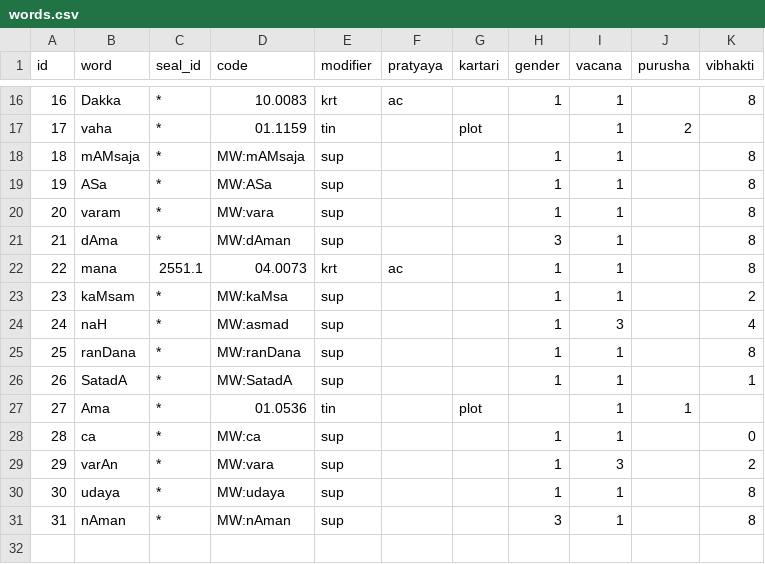
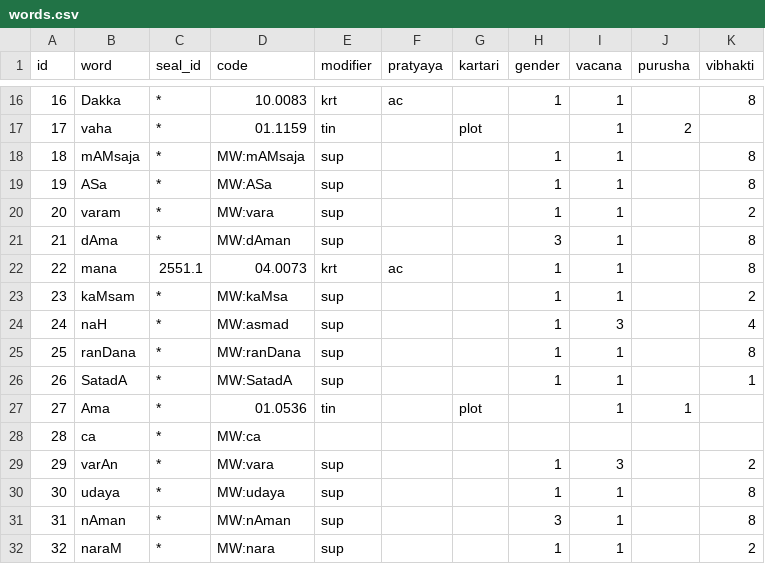
Before and after one commit to yajnadevam/lipi, a CSV file: src/assets/data/words.csv, drawn as a sheet; only a part is shown, gaps mark what is left out.

Commit message:
Handle more words

```diff
--- a/src/assets/data/words.csv
+++ b/src/assets/data/words.csv
@@ -19,3 +19,3 @@ id,word,seal_id,code,modifier,pratyaya,kartari,gender,vacana,purusha,vibhakti
 19,ASa,*,MW:ASa,sup,,,1,1,,8
-20,varam,*,MW:vara,sup,,,1,1,,8
+20,varam,*,MW:vara,sup,,,1,1,,2
 21,dAma,*,MW:dAman,sup,,,3,1,,8
@@ -27,3 +27,3 @@ id,word,seal_id,code,modifier,pratyaya,kartari,gender,vacana,purusha,vibhakti
 27,Ama,*,01.0536,tin,,plot,,1,1,,
-28,ca,*,MW:ca,sup,,,1,1,,0
+28,ca,*,MW:ca,,,,,,,
 29,varAn,*,MW:vara,sup,,,1,3,,2
@@ -31 +31,2 @@ id,word,seal_id,code,modifier,pratyaya,kartari,gender,vacana,purusha,vibhakti
 31,nAman,*,MW:nAman,sup,,,3,1,,8
+32,naraM,*,MW:nara,sup,,,1,1,,2
```
Also changed, not shown: 3 other files.
